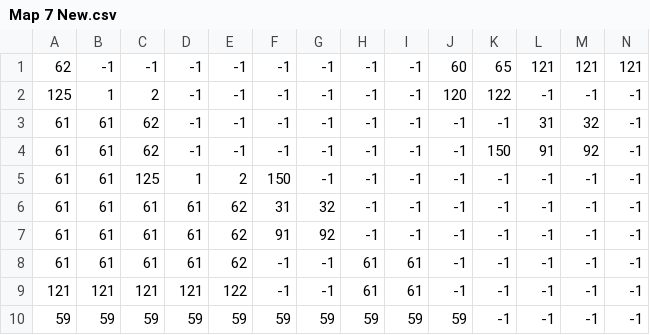
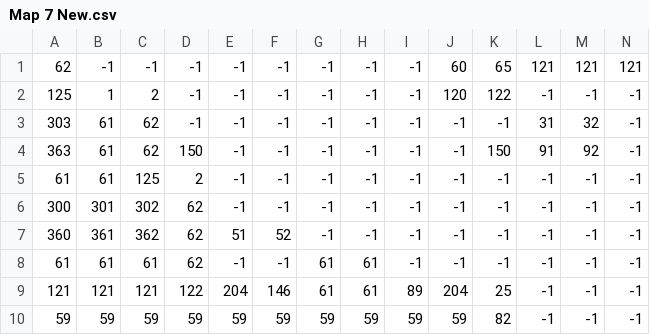
Before and after one commit to fjc-22233580/BeaverFever, a CSV file: griddata/Map 7 New.csv, drawn as a sheet; only a part is shown; the diff covers the shown part only; the diff names each change by its address in the sheet, - before the commit and + after, or states it on an @@ line.

```diff
--- a/griddata/Map 7 New.csv
+++ b/griddata/Map 7 New.csv
-A3: 61
+A3: 303
-A4: 61
+A4: 363
-D4: -1
+D4: 150
-D5: 1
+D5: 2
-E5: 2
+E5: -1
-F5: 150
+F5: -1
-A6: 61
+A6: 300
-B6: 61
+B6: 301
-C6: 61
+C6: 302
-D6:D8: 61
+D6:D8: 62
-E6: 62
+E6: -1
-F6: 31
+F6: -1
-G6: 32
+G6: -1
-A7: 61
+A7: 360
-B7: 61
+B7: 361
-C7: 61
+C7: 362
-E7: 62
+E7: 51
-F7: 91
+F7: 52
-G7: 92
+G7: -1
-E8: 62
+E8: -1
-G8:G9: -1
+G8:G9: 61
-I8: 61
+I8: -1
-D9: 121
+D9: 122
-E9: 122
+E9: 204
-F9: -1
+F9: 146
-I9: 61
+I9: 89
-J9: -1
+J9: 204
-K9: -1
+K9: 25
-K10: -1
+K10: 82
```
Also changed, not shown: 23 edited cells elsewhere in this file, griddata/Map 1 New.csv, griddata/Map 2 New.csv, 1 other file.
